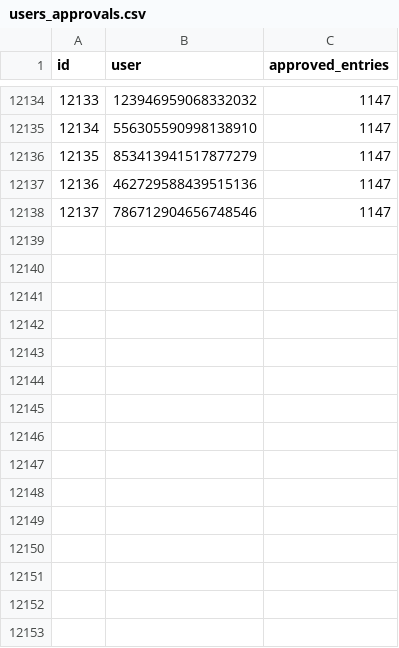
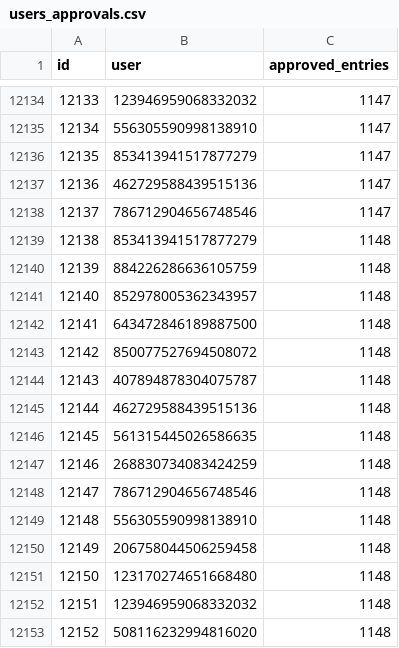
Before and after one commit to LorittaBot/FloppaPowerData, a CSV file: users_approvals.csv, drawn as a sheet; only a part is shown, gaps mark what is left out.

```diff
--- a/users_approvals.csv
+++ b/users_approvals.csv
@@ -12138 +12138,16 @@ id,user,approved_entries
 12137,786712904656748546,1147
+12138,853413941517877279,1148
+12139,884226286636105759,1148
+12140,852978005362343957,1148
+12141,643472846189887500,1148
+12142,850077527694508072,1148
+12143,407894878304075787,1148
+12144,462729588439515136,1148
+12145,561315445026586635,1148
+12146,268830734083424259,1148
+12147,786712904656748546,1148
+12148,556305590998138910,1148
+12149,206758044506259458,1148
+12150,123170274651668480,1148
+12151,123946959068332032,1148
+12152,508116232994816020,1148
```
Also changed, not shown: multi_entries_metadata.csv, 2 other files.
